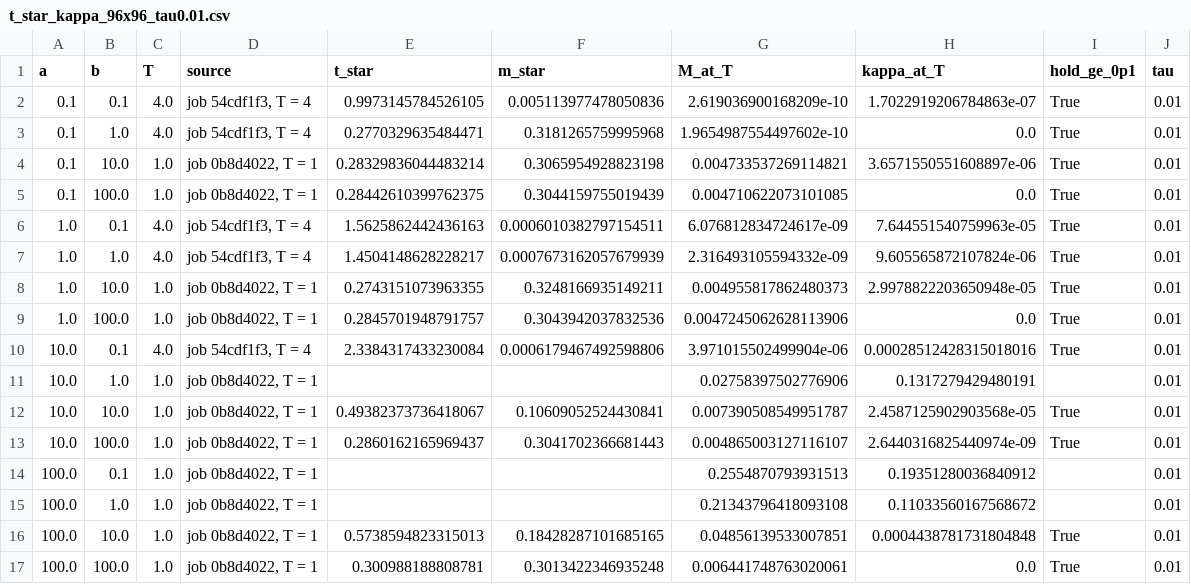
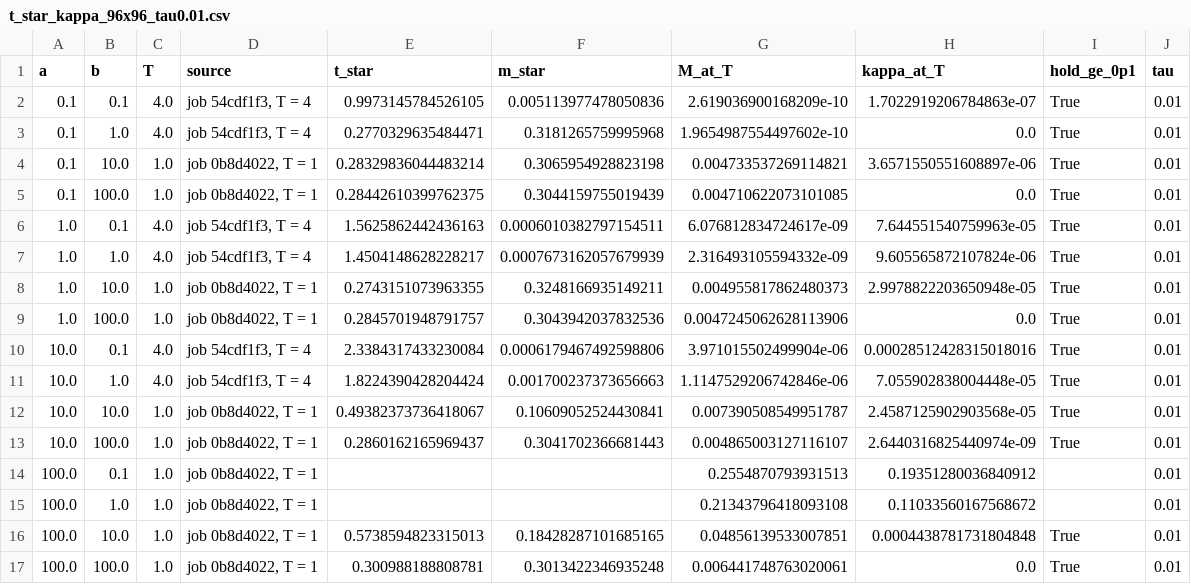
Before and after one commit to KevBedoya/Intracellular-Transport-Computational-Modeling, a CSV file: results/2026-10-07_ab-grid-96x96_tau0.01/kappa_criterion/t_star_kappa_96x96_tau0.01.csv, drawn as a sheet.

```diff
--- a/results/2026-10-07_ab-grid-96x96_tau0.01/kappa_criterion/t_star_kappa_96x96_tau0.01.csv
+++ b/results/2026-10-07_ab-grid-96x96_tau0.01/kappa_criterion/t_star_kappa_96x96_tau0.01.csv
@@ -10,3 +10,3 @@ a,b,T,source,t_star,m_star,M_at_T,kappa_at_T,hold_ge_0p1,tau
 10.0,0.1,4.0,"job 54cdf1f3, T = 4",2.3384317433230084,0.0006179467492598806,3.971015502499904e-06,0.00028512428315018016,True,0.01
-10.0,1.0,1.0,"job 0b8d4022, T = 1",,,0.02758397502776906,0.1317279429480191,,0.01
+10.0,1.0,4.0,"job 54cdf1f3, T = 4",1.8224390428204424,0.001700237373656663,1.1147529206742846e-06,7.055902838004448e-05,True,0.01
 10.0,10.0,1.0,"job 0b8d4022, T = 1",0.49382373736418067,0.10609052524430841,0.007390508549951787,2.4587125902903568e-05,True,0.01
```
Also changed, not shown: results/2026-10-07_ab-grid-96x96_tau0.01/line_intercept_criterion/t_star_line_intercept_96x96.csv, results/2026-10-07_ab-grid-96x96_tau0.01/t_star_96x96_tau0.01.csv, 20 other files.
